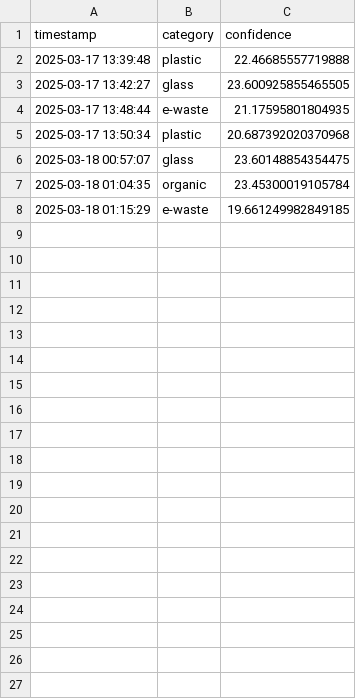
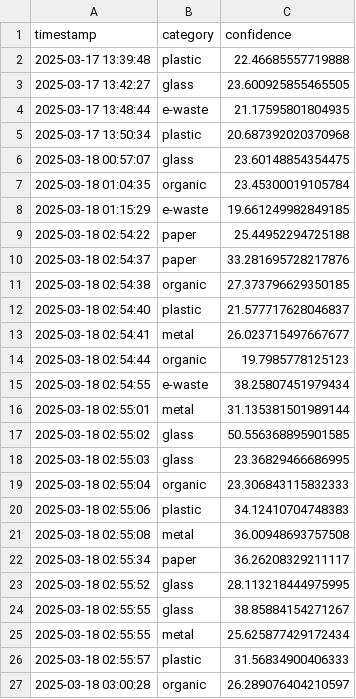
Before and after one commit to Vp3126/RecycleAI, a CSV file: data/classification_history.csv, drawn as a sheet; only a part is shown; the diff covers the shown part only.

Commit message:
Fix image serialization in history and improve error handling

```diff
--- a/data/classification_history.csv
+++ b/data/classification_history.csv
@@ -8 +8,20 @@ timestamp,category,confidence
 2025-03-18 01:15:29,e-waste,19.661249982849185
+2025-03-18 02:54:22,paper,25.44952294725188
+2025-03-18 02:54:37,paper,33.281695728217876
+2025-03-18 02:54:38,organic,27.373796629350185
+2025-03-18 02:54:40,plastic,21.577717628046837
+2025-03-18 02:54:41,metal,26.023715497667677
+2025-03-18 02:54:44,organic,19.7985778125123
+2025-03-18 02:54:55,e-waste,38.25807451979434
+2025-03-18 02:55:01,metal,31.135381501989144
+2025-03-18 02:55:02,glass,50.556368895901585
+2025-03-18 02:55:03,glass,23.36829466686995
+2025-03-18 02:55:04,organic,23.306843115832333
+2025-03-18 02:55:06,plastic,34.12410704748383
+2025-03-18 02:55:08,metal,36.00948693757508
+2025-03-18 02:55:34,paper,36.26208329211117
+2025-03-18 02:55:52,glass,28.113218444975995
+2025-03-18 02:55:55,glass,38.85884154271267
+2025-03-18 02:55:55,metal,25.625877429172434
+2025-03-18 02:55:57,plastic,31.56834900406333
+2025-03-18 03:00:28,organic,26.289076404210597
```
Also changed, not shown: 24 added rows elsewhere in this file, 7 other files.
